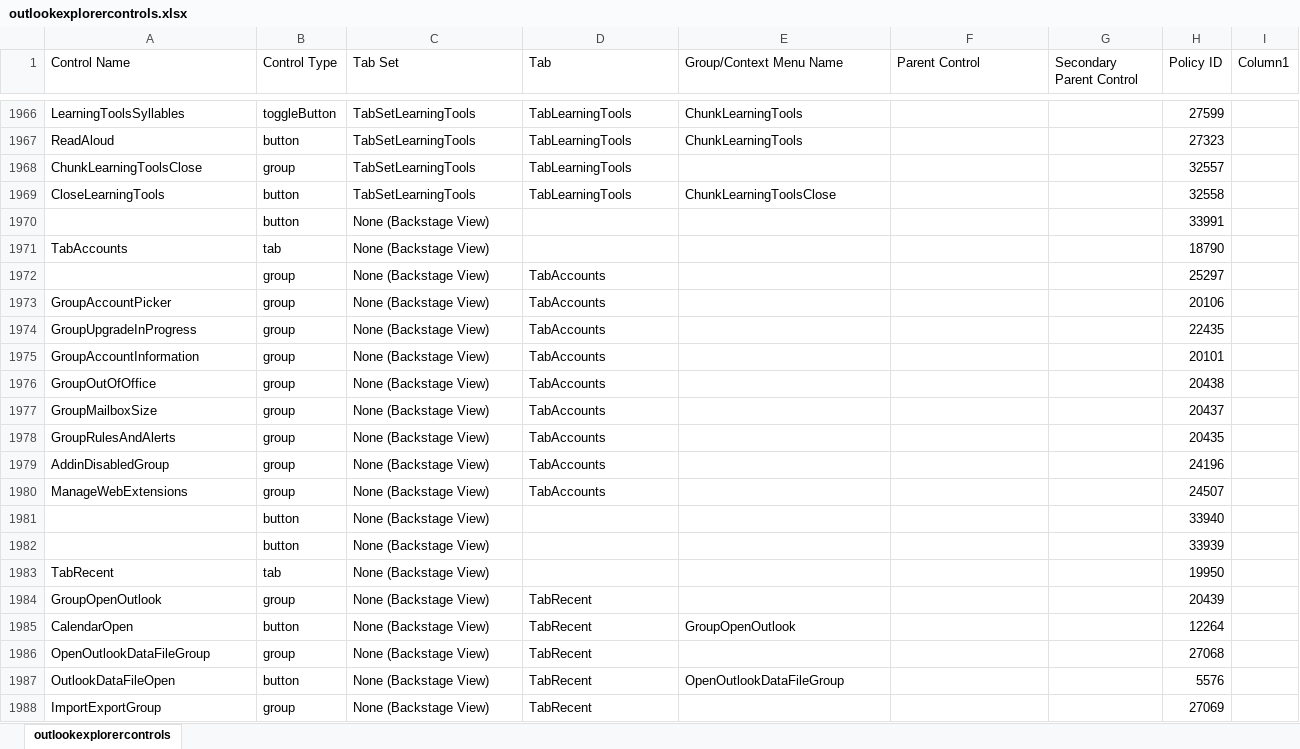
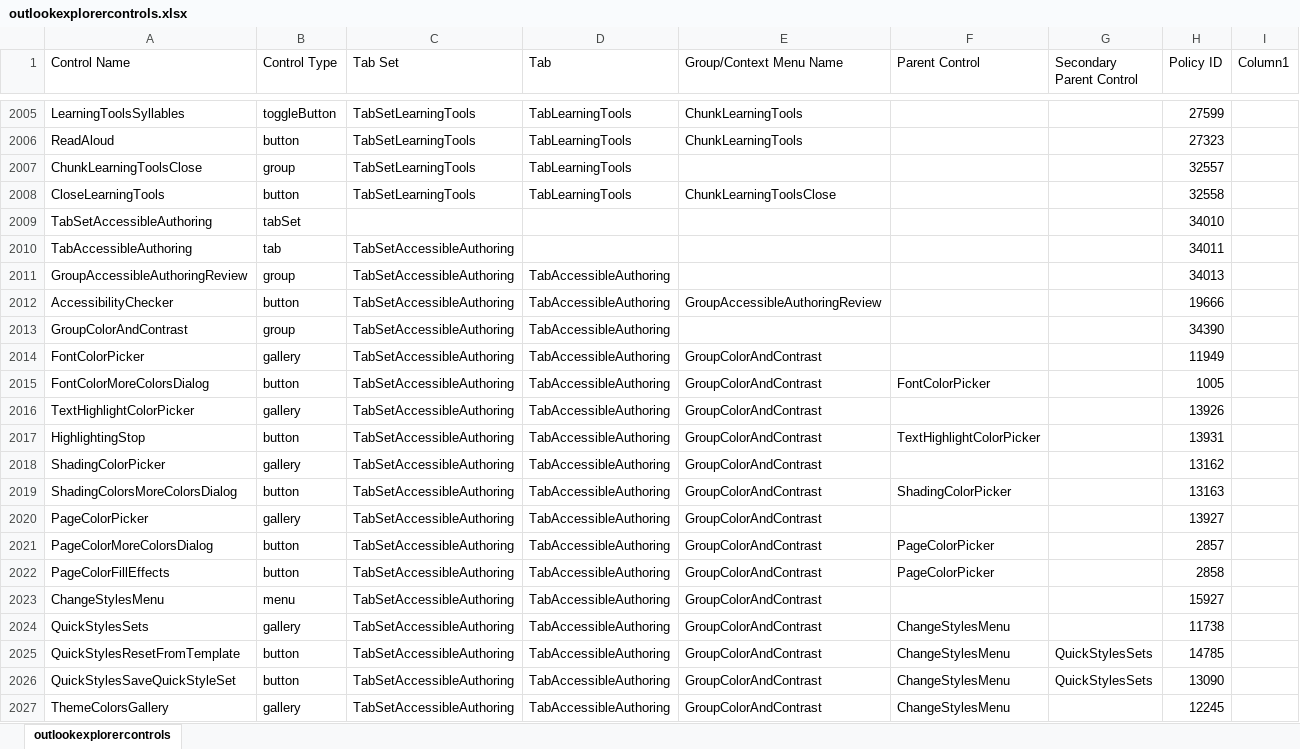
Before and after one commit to OfficeDev/office-fluent-ui-command-identifiers, an Excel workbook: Microsoft 365/Current Channel/outlookexplorercontrols.xlsx, sheet outlookexplorercontrols, drawn as a sheet; only a part is shown, gaps mark what is left out; the shorter side is filled out with more unchanged rows; values as stored, in another font and other column widths than the file's, no borders; table styles not drawn; the diff covers the shown part only; the diff names each change by its address in the sheet, - before the commit and + after, or states it on an @@ line.

Commit message:
Update office-fluent-ui-command-identifiers
Update Current Channel identifiers for release 16.0.16827.20130

```diff
--- a/Microsoft 365/Current Channel/outlookexplorercontrols.xlsx (sheet outlookexplorercontrols)
+++ b/Microsoft 365/Current Channel/outlookexplorercontrols.xlsx (sheet outlookexplorercontrols)
+row 2009: TabSetAccessibleAuthoring | tabSet |  |  |  |  |  | 34010
+row 2010: TabAccessibleAuthoring | tab | TabSetAccessibleAuthoring |  |  |  |  | 34011
+row 2011: GroupAccessibleAuthoringReview | group | TabSetAccessibleAuthoring | TabAccessibleAuthoring |  |  |  | 34013
+row 2012: AccessibilityChecker | button | TabSetAccessibleAuthoring | TabAccessibleAuthoring | GroupAccessibleAuthoringReview |  |  | 19666
+row 2013: GroupColorAndContrast | group | TabSetAccessibleAuthoring | TabAccessibleAuthoring |  |  |  | 34390
+row 2014: FontColorPicker | gallery | TabSetAccessibleAuthoring | TabAccessibleAuthoring | GroupColorAndContrast |  |  | 11949
+row 2015: FontColorMoreColorsDialog | button | TabSetAccessibleAuthoring | TabAccessibleAuthoring | GroupColorAndContrast | FontColorPicker |  | 1005
+row 2016: TextHighlightColorPicker | gallery | TabSetAccessibleAuthoring | TabAccessibleAuthoring | GroupColorAndContrast |  |  | 13926
+row 2017: HighlightingStop | button | TabSetAccessibleAuthoring | TabAccessibleAuthoring | GroupColorAndContrast | TextHighlightColorPicker |  | 13931
+row 2018: ShadingColorPicker | gallery | TabSetAccessibleAuthoring | TabAccessibleAuthoring | GroupColorAndContrast |  |  | 13162
+row 2019: ShadingColorsMoreColorsDialog | button | TabSetAccessibleAuthoring | TabAccessibleAuthoring | GroupColorAndContrast | ShadingColorPicker |  | 13163
+row 2020: PageColorPicker | gallery | TabSetAccessibleAuthoring | TabAccessibleAuthoring | GroupColorAndContrast |  |  | 13927
+row 2021: PageColorMoreColorsDialog | button | TabSetAccessibleAuthoring | TabAccessibleAuthoring | GroupColorAndContrast | PageColorPicker |  | 2857
+row 2022: PageColorFillEffects | button | TabSetAccessibleAuthoring | TabAccessibleAuthoring | GroupColorAndContrast | PageColorPicker |  | 2858
+row 2023: ChangeStylesMenu | menu | TabSetAccessibleAuthoring | TabAccessibleAuthoring | GroupColorAndContrast |  |  | 15927
+row 2024: QuickStylesSets | gallery | TabSetAccessibleAuthoring | TabAccessibleAuthoring | GroupColorAndContrast | ChangeStylesMenu |  | 11738
+row 2025: QuickStylesResetFromTemplate | button | TabSetAccessibleAuthoring | TabAccessibleAuthoring | GroupColorAndContrast | ChangeStylesMenu | QuickStylesSets | 14785
+row 2026: QuickStylesSaveQuickStyleSet | button | TabSetAccessibleAuthoring | TabAccessibleAuthoring | GroupColorAndContrast | ChangeStylesMenu | QuickStylesSets | 13090
+row 2027: ThemeColorsGallery | gallery | TabSetAccessibleAuthoring | TabAccessibleAuthoring | GroupColorAndContrast | ChangeStylesMenu |  | 12245
```
Also changed, not shown: 83 added rows, 4 removed rows and 8 edited cells elsewhere in this sheet, Microsoft 365/Current Channel/excelcontrols.xlsx, Microsoft 365/Current Channel/onenotecontrols.xlsx, 28 other files.
